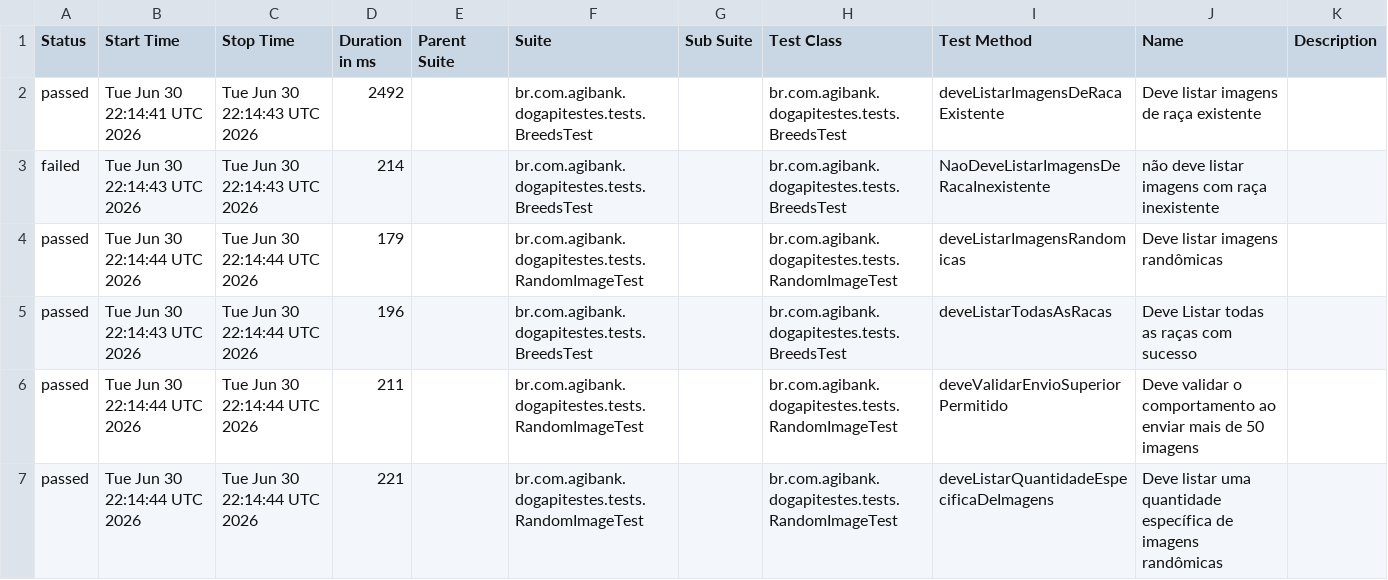
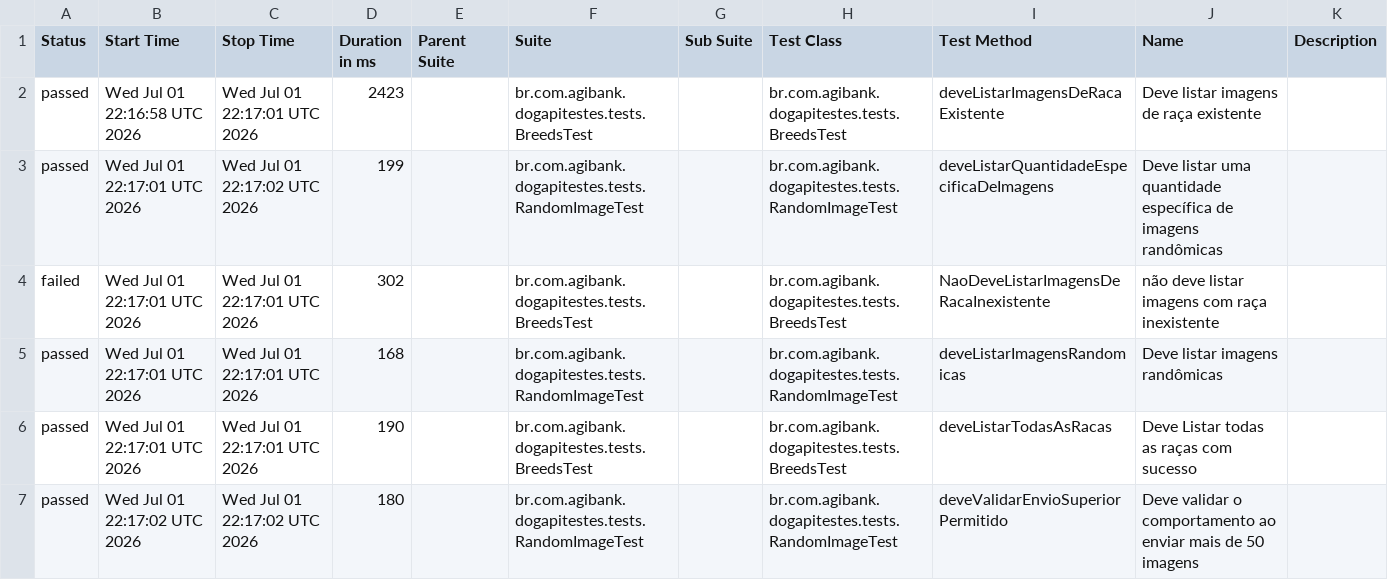
Before and after one commit to JosinaldoGJunior/desafio-tecnico-agibank, a CSV file: data/suites.csv, drawn as a sheet.

```diff
--- a/data/suites.csv
+++ b/data/suites.csv
@@ -1,7 +1,7 @@
 "Status","Start Time","Stop Time","Duration in ms","Parent Suite","Suite","Sub Suite","Test Class","Test Method","Name","Description"
-"passed","Tue Jun 30 22:14:41 UTC 2026","Tue Jun 30 22:14:43 UTC 2026","2492","","br.com.agibank.dogapitestes.tests.BreedsTest","","br.com.agibank.dogapitestes.tests.BreedsTest","deveListarImagensDeRacaExistente","Deve listar imagens de raça existente",""
-"failed","Tue Jun 30 22:14:43 UTC 2026","Tue Jun 30 22:14:43 UTC 2026","214","","br.com.agibank.dogapitestes.tests.BreedsTest","","br.com.agibank.dogapitestes.tests.BreedsTest","NaoDeveListarImagensDeRacaInexistente","não deve listar imagens com raça inexistente",""
-"passed","Tue Jun 30 22:14:44 UTC 2026","Tue Jun 30 22:14:44 UTC 2026","179","","br.com.agibank.dogapitestes.tests.RandomImageTest","","br.com.agibank.dogapitestes.tests.RandomImageTest","deveListarImagensRandomicas","Deve listar imagens randômicas",""
-"passed","Tue Jun 30 22:14:43 UTC 2026","Tue Jun 30 22:14:44 UTC 2026","196","","br.com.agibank.dogapitestes.tests.BreedsTest","","br.com.agibank.dogapitestes.tests.BreedsTest","deveListarTodasAsRacas","Deve Listar todas as raças com sucesso",""
-"passed","Tue Jun 30 22:14:44 UTC 2026","Tue Jun 30 22:14:44 UTC 2026","211","","br.com.agibank.dogapitestes.tests.RandomImageTest","","br.com.agibank.dogapitestes.tests.RandomImageTest","deveValidarEnvioSuperiorPermitido","Deve validar o comportamento ao enviar mais de 50 imagens",""
-"passed","Tue Jun 30 22:14:44 UTC 2026","Tue Jun 30 22:14:44 UTC 2026","221","","br.com.agibank.dogapitestes.tests.RandomImageTest","","br.com.agibank.dogapitestes.tests.RandomImageTest","deveListarQuantidadeEspecificaDeImagens","Deve listar uma quantidade específica de imagens randômicas",""
+"passed","Wed Jul 01 22:16:58 UTC 2026","Wed Jul 01 22:17:01 UTC 2026","2423","","br.com.agibank.dogapitestes.tests.BreedsTest","","br.com.agibank.dogapitestes.tests.BreedsTest","deveListarImagensDeRacaExistente","Deve listar imagens de raça existente",""
+"passed","Wed Jul 01 22:17:01 UTC 2026","Wed Jul 01 22:17:02 UTC 2026","199","","br.com.agibank.dogapitestes.tests.RandomImageTest","","br.com.agibank.dogapitestes.tests.RandomImageTest","deveListarQuantidadeEspecificaDeImagens","Deve listar uma quantidade específica de imagens randômicas",""
+"failed","Wed Jul 01 22:17:01 UTC 2026","Wed Jul 01 22:17:01 UTC 2026","302","","br.com.agibank.dogapitestes.tests.BreedsTest","","br.com.agibank.dogapitestes.tests.BreedsTest","NaoDeveListarImagensDeRacaInexistente","não deve listar imagens com raça inexistente",""
+"passed","Wed Jul 01 22:17:01 UTC 2026","Wed Jul 01 22:17:01 UTC 2026","168","","br.com.agibank.dogapitestes.tests.RandomImageTest","","br.com.agibank.dogapitestes.tests.RandomImageTest","deveListarImagensRandomicas","Deve listar imagens randômicas",""
+"passed","Wed Jul 01 22:17:01 UTC 2026","Wed Jul 01 22:17:01 UTC 2026","190","","br.com.agibank.dogapitestes.tests.BreedsTest","","br.com.agibank.dogapitestes.tests.BreedsTest","deveListarTodasAsRacas","Deve Listar todas as raças com sucesso",""
+"passed","Wed Jul 01 22:17:02 UTC 2026","Wed Jul 01 22:17:02 UTC 2026","180","","br.com.agibank.dogapitestes.tests.RandomImageTest","","br.com.agibank.dogapitestes.tests.RandomImageTest","deveValidarEnvioSuperiorPermitido","Deve validar o comportamento ao enviar mais de 50 imagens",""
```
Also changed, not shown: 26 other files.
